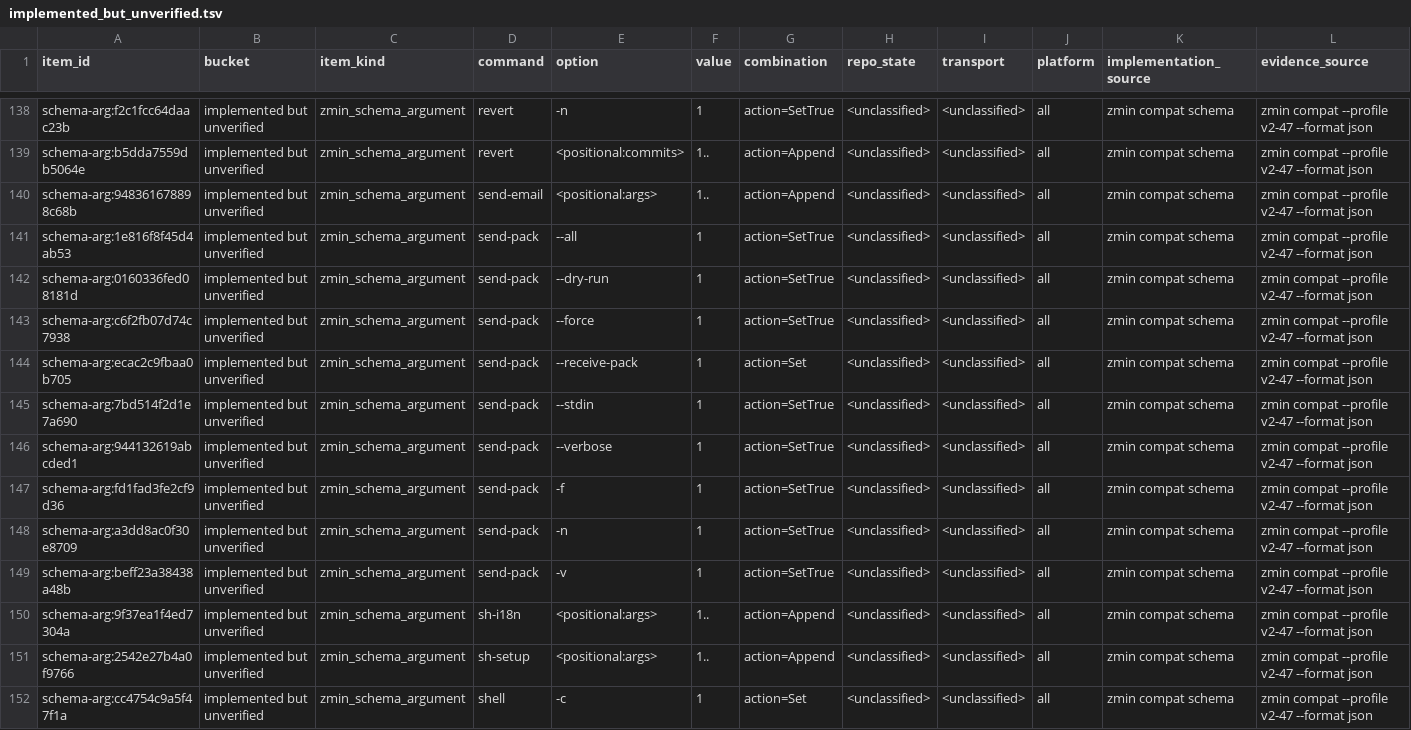
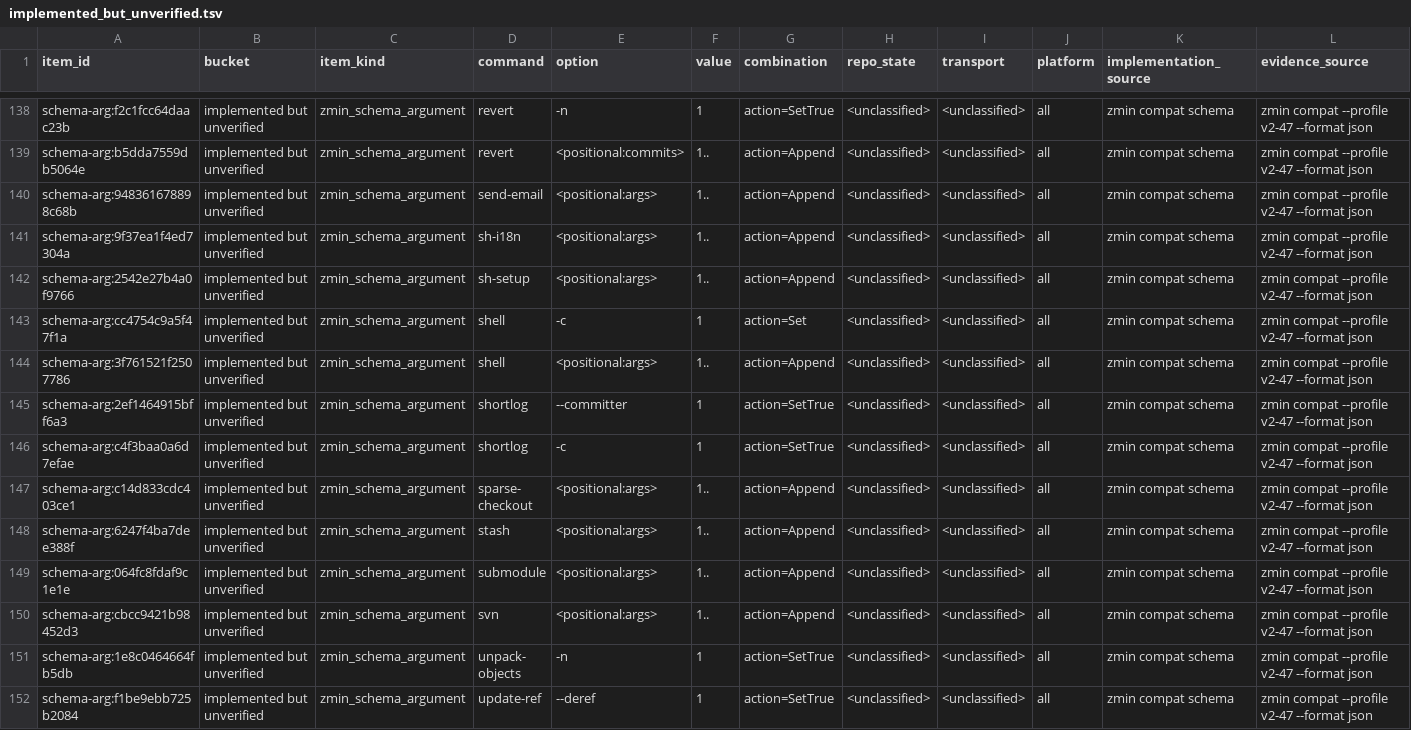
Before and after one commit to dschewchenko/zmin, a TSV file: docs/cli/census/implemented_but_unverified.tsv, drawn as a sheet; only a part is shown, gaps mark what is left out; the shorter side is filled out with more unchanged rows; rows hold the shown columns only; the diff names each change by its address in the sheet, - before the commit and + after, or states it on an @@ line.

Commit message:
test: classify send-pack schema gaps

```diff
--- a/docs/cli/census/implemented_but_unverified.tsv
+++ b/docs/cli/census/implemented_but_unverified.tsv
-row 141: schema-arg:1e816f8f45d4ab53 | implemented but unverified | zmin_schema_argument | send-pack | --all | 1 | action=SetTrue | <unclassified> | <unclassified> | all | zmin compat schema | zmin compat --profile v2-47 --format json
-row 142: schema-arg:0160336fed08181d | implemented but unverified | zmin_schema_argument | send-pack | --dry-run | 1 | action=SetTrue | <unclassified> | <unclassified> | all | zmin compat schema | zmin compat --profile v2-47 --format json
-row 143: schema-arg:c6f2fb07d74c7938 | implemented but unverified | zmin_schema_argument | send-pack | --force | 1 | action=SetTrue | <unclassified> | <unclassified> | all | zmin compat schema | zmin compat --profile v2-47 --format json
-row 144: schema-arg:ecac2c9fbaa0b705 | implemented but unverified | zmin_schema_argument | send-pack | --receive-pack | 1 | action=Set | <unclassified> | <unclassified> | all | zmin compat schema | zmin compat --profile v2-47 --format json
-row 145: schema-arg:7bd514f2d1e7a690 | implemented but unverified | zmin_schema_argument | send-pack | --stdin | 1 | action=SetTrue | <unclassified> | <unclassified> | all | zmin compat schema | zmin compat --profile v2-47 --format json
-row 146: schema-arg:944132619abcded1 | implemented but unverified | zmin_schema_argument | send-pack | --verbose | 1 | action=SetTrue | <unclassified> | <unclassified> | all | zmin compat schema | zmin compat --profile v2-47 --format json
-row 147: schema-arg:fd1fad3fe2cf9d36 | implemented but unverified | zmin_schema_argument | send-pack | -f | 1 | action=SetTrue | <unclassified> | <unclassified> | all | zmin compat schema | zmin compat --profile v2-47 --format json
-row 148: schema-arg:a3dd8ac0f30e8709 | implemented but unverified | zmin_schema_argument | send-pack | -n | 1 | action=SetTrue | <unclassified> | <unclassified> | all | zmin compat schema | zmin compat --profile v2-47 --format json
-row 149: schema-arg:beff23a38438a48b | implemented but unverified | zmin_schema_argument | send-pack | -v | 1 | action=SetTrue | <unclassified> | <unclassified> | all | zmin compat schema | zmin compat --profile v2-47 --format json
```
Also changed, not shown: docs/cli/census/summary.tsv, docs/cli/matrices/send_pack_v2_47.tsv, 3 other files.
